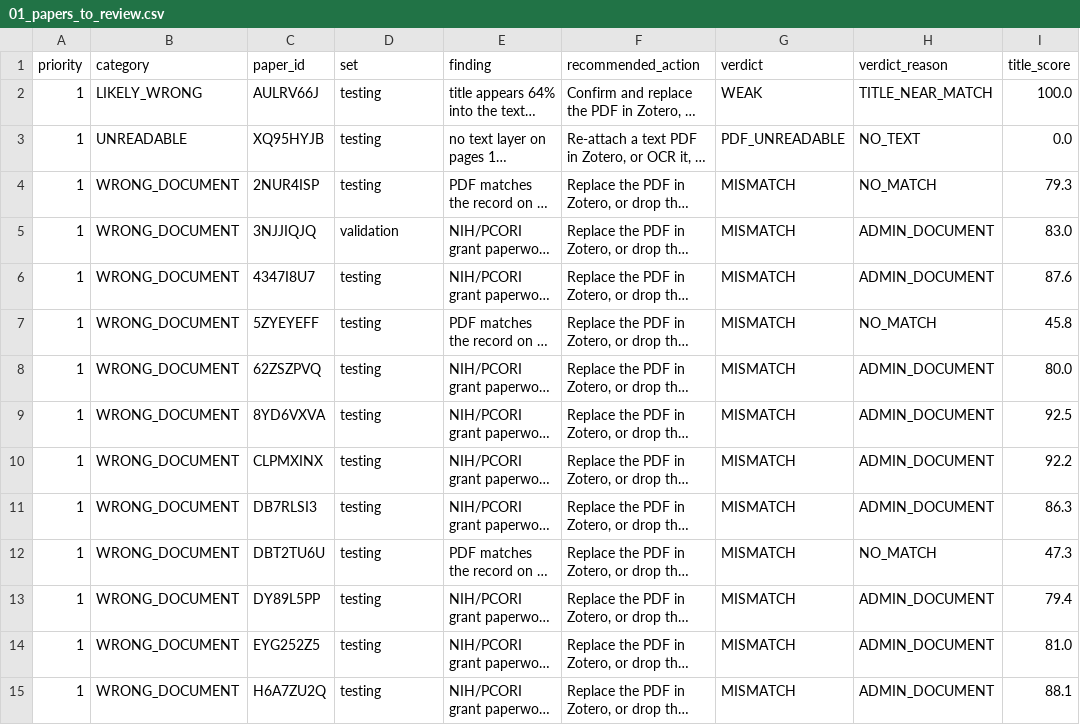
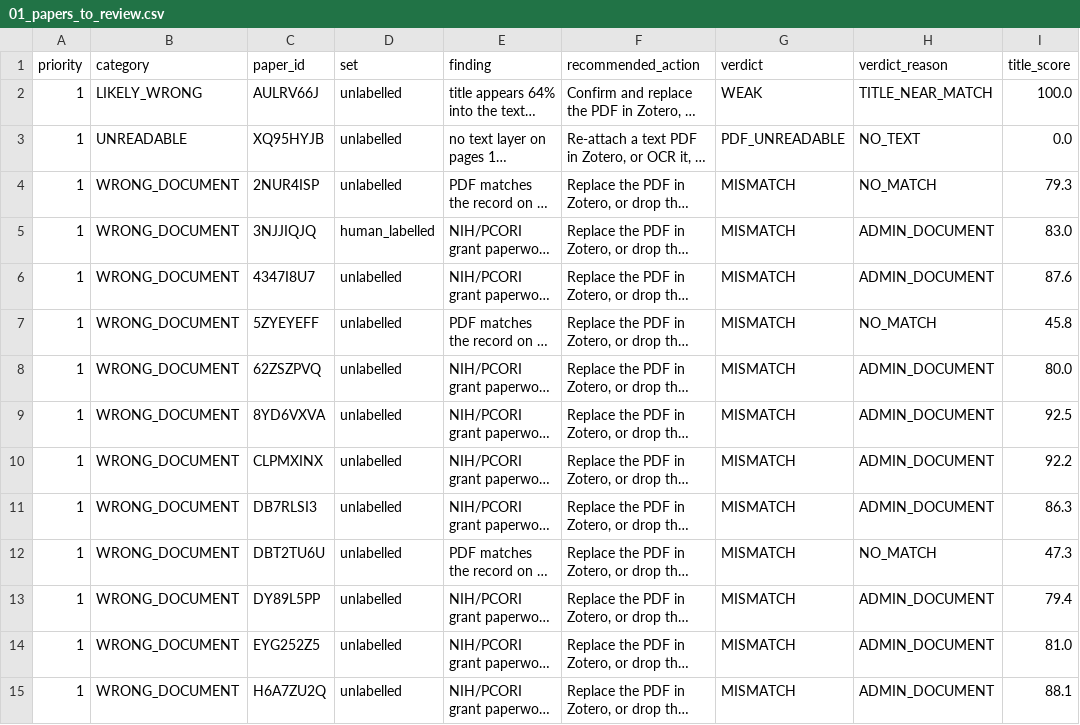
Before and after one commit to CharlieBuhanan/Automated-Detection-of-Ignored-Clustering-and-Restricted-Randomization-in-Trials-with-Clusters, a CSV file: results/review/01_papers_to_review.csv, drawn as a sheet; only a part is shown; long unchanged cells end in …; the diff covers the shown part only; the diff names each change by its address in the sheet, - before the commit and + after, or states it on an @@ line.

```diff
--- a/results/review/01_papers_to_review.csv
+++ b/results/review/01_papers_to_review.csv
-D2:D4 (set): testing
+D2:D4 (set): unlabelled
-D5 (set): validation
+D5 (set): human_labelled
-D6:D15 (set): testing
+D6:D15 (set): unlabelled
```
Also changed, not shown: 4 added rows and 14 edited cells elsewhere in this file, data/zotero_manifest.csv, results/01_corpus_build/exclusions.csv, 12 other files.
